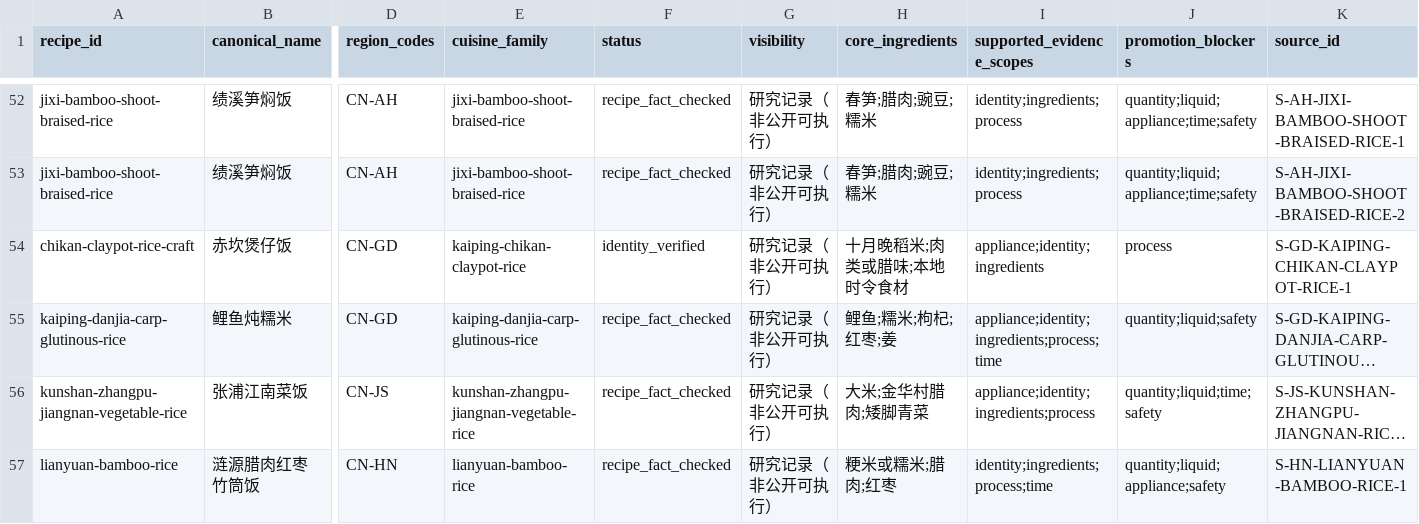
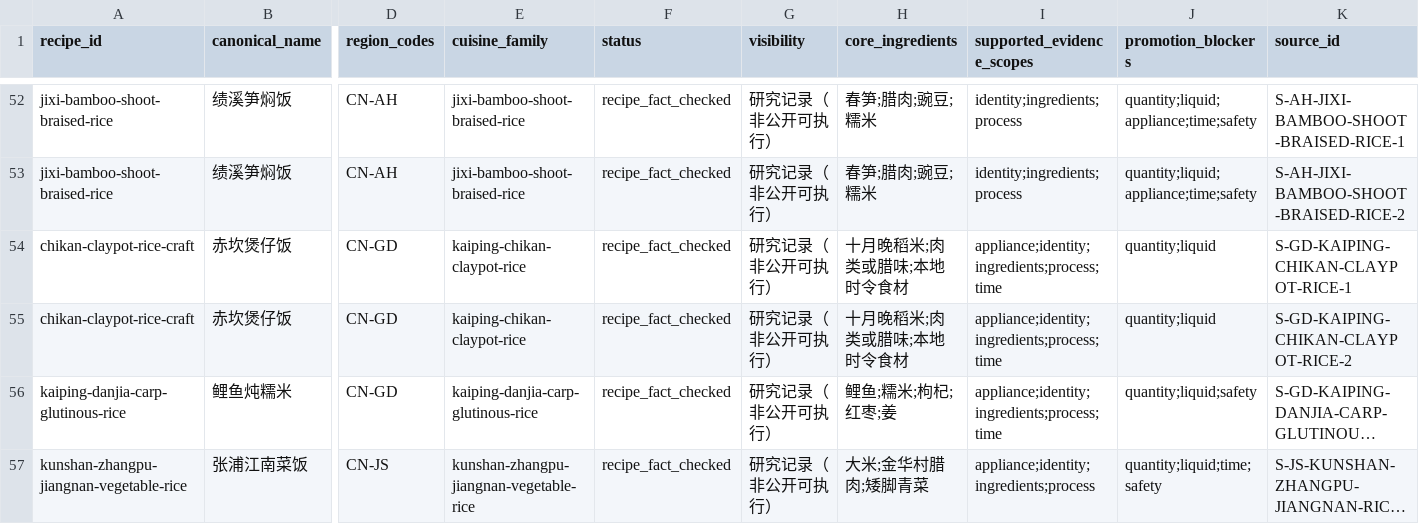
Before and after one commit to liuyuxin01210725-debug/yiguochu, a CSV file: docs/source-backed-one-pot-recipes.csv, drawn as a sheet; only a part is shown, gaps mark what is left out; the shorter side is filled out with more unchanged rows; long unchanged cells end in …; rows hold the shown columns only; the diff names each change by its address in the sheet, - before the commit and + after, or states it on an @@ line.

Commit message:
data: add Chikan claypot rice process evidence

```diff
--- a/docs/source-backed-one-pot-recipes.csv
+++ b/docs/source-backed-one-pot-recipes.csv
-F54 (status): identity_verified
+F54 (status): recipe_fact_checked
-I54 (supported_evidence_scopes): appliance;identity;ingredients
+I54 (supported_evidence_scopes): appliance;identity;ingredients;process;time
-J54 (promotion_blockers): process
+J54 (promotion_blockers): quantity;liquid
+row 55: chikan-claypot-rice-craft | 赤坎煲仔饭 | CN-GD | kaiping-chikan-claypot-rice | recipe_fact_checked | 研究记录（非公开可执行） | 十月晚稻米;肉类或腊味;本地时令食材 | appliance;identity;ingredients;process;time | quantity;liquid | S-GD-KAIPING-CHIKAN-CLAYPOT-RICE-2
```
Also changed, not shown: 4 other files.
